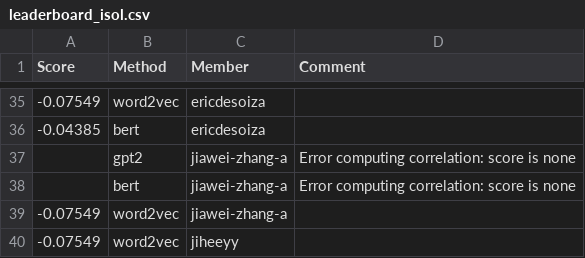
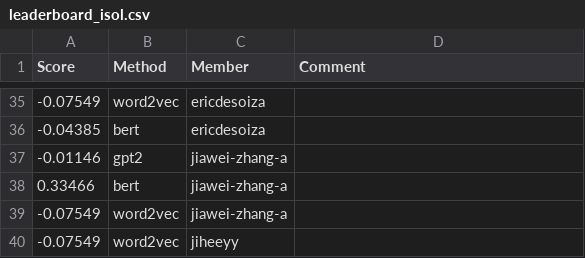
Before and after one commit to UChi-CI/data-37712-win25-leaderboard, a CSV file: assignment-3-leaderboard/leaderboard_isol.csv, drawn as a sheet; only a part is shown, gaps mark what is left out.

Commit message:
Leaderboard Update

```diff
--- a/assignment-3-leaderboard/leaderboard_isol.csv
+++ b/assignment-3-leaderboard/leaderboard_isol.csv
@@ -36,4 +36,4 @@ Score,Method,Member,Comment
 -0.04385,bert,ericdesoiza,
-,gpt2,jiawei-zhang-a,Error computing correlation: score is none
-,bert,jiawei-zhang-a,Error computing correlation: score is none
+-0.01146,gpt2,jiawei-zhang-a,
+0.33466,bert,jiawei-zhang-a,
 -0.07549,word2vec,jiawei-zhang-a,
```
